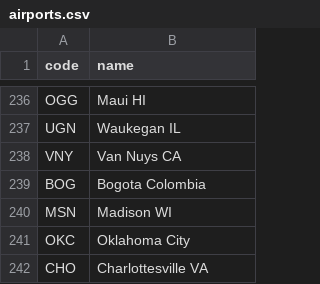
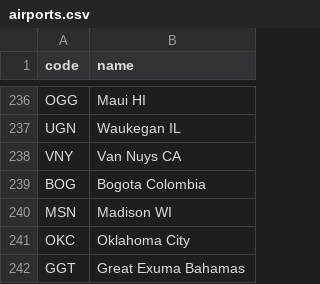
Before and after one commit to kds54/MMM-Planefinder, a CSV file: airports.csv, drawn as a sheet; only a part is shown, gaps mark what is left out.

Commit message:
Update airports.csv

```diff
--- a/airports.csv
+++ b/airports.csv
@@ -241,2 +241,2 @@ MSN,Madison WI
 OKC,Oklahoma City
-CHO,Charlottesville VA
+GGT,Great Exuma Bahamas
```
